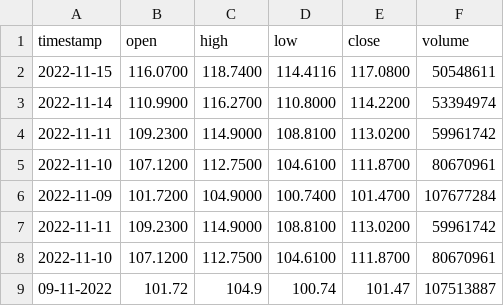
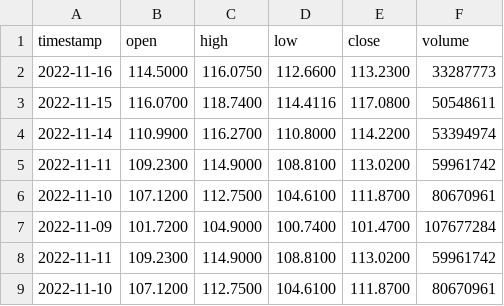
Before and after one commit to Adesh101/PDPStocks, a CSV file: data/META.csv, drawn as a sheet; only a part is shown; the shorter side is filled out with more unchanged rows.

```diff
--- a/data/META.csv
+++ b/data/META.csv
@@ -1,2 +1,3 @@
 timestamp,open,high,low,close,volume
+2022-11-16,114.5000,116.0750,112.6600,113.2300,33287773
 2022-11-15,116.0700,118.7400,114.4116,117.0800,50548611
```
Also changed, not shown: data/AMZN.csv, data/GOOG.csv, 17 other files.
